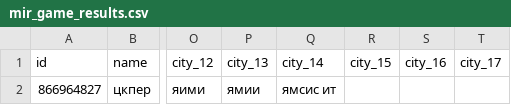
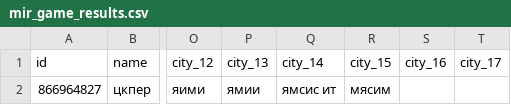
Before and after one commit to muzredmaksimov-dot/MIR_GAME, a CSV file: mir_game_results.csv, drawn as a sheet; only a part is shown, gaps mark what is left out; the diff names each change by its address in the sheet, - before the commit and + after, or states it on an @@ line.

Commit message:
update results

```diff
--- a/mir_game_results.csv
+++ b/mir_game_results.csv
-R2 (city_15): (empty)
+R2 (city_15): мясим
```
